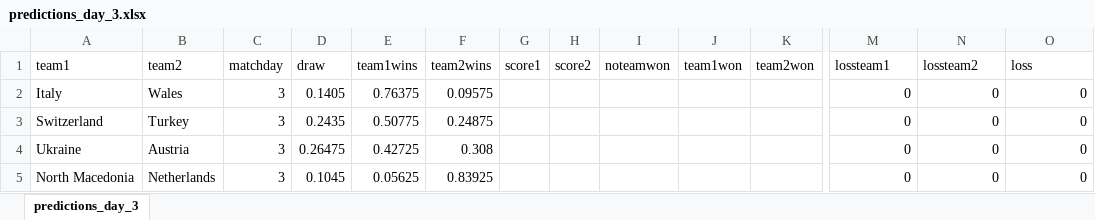
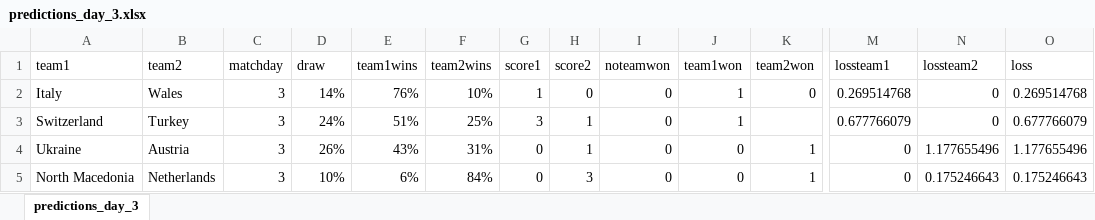
Before and after one commit to Dpananos/Euro2021Predictions, an Excel workbook: predictions/predictions_day_3.xlsx, sheet predictions_day_3, drawn as a sheet; only a part is shown, gaps mark what is left out; values as stored, in another font and other column widths than the file's, no borders; table styles not drawn; the diff covers the shown part only; the diff names each change by its address in the sheet, - before the commit and + after, or states it on an @@ line.

Commit message:
ro16 predictions

```diff
--- a/predictions/predictions_day_3.xlsx (sheet predictions_day_3)
+++ b/predictions/predictions_day_3.xlsx (sheet predictions_day_3)
-D2 (draw): 0.1405
+D2 (draw): 14%
-E2 (team1wins): 0.76375
+E2 (team1wins): 76%
-F2 (team2wins): 0.09575
+F2 (team2wins): 10%
-G2 (score1): (empty)
+G2 (score1): 1
-H2 (score2): (empty)
+H2 (score2): 0
-I2:I5 (noteamwon): (empty)
+I2:I5 (noteamwon): 0
-J2:J3 (team1won): (empty)
+J2:J3 (team1won): 1
-K2 (team2won): (empty)
+K2 (team2won): 0
-M2 (lossteam1): 0
+M2 (lossteam1): 0.269514768
-O2 (loss): 0
+O2 (loss): 0.269514768
-D3 (draw): 0.2435
+D3 (draw): 24%
-E3 (team1wins): 0.50775
+E3 (team1wins): 51%
-F3 (team2wins): 0.24875
+F3 (team2wins): 25%
-G3 (score1): (empty)
+G3 (score1): 3
-H3:H4 (score2): (empty)
+H3:H4 (score2): 1
-M3 (lossteam1): 0
+M3 (lossteam1): 0.677766079
-O3 (loss): 0
+O3 (loss): 0.677766079
-D4 (draw): 0.26475
+D4 (draw): 26%
-E4 (team1wins): 0.42725
+E4 (team1wins): 43%
-F4 (team2wins): 0.308
+F4 (team2wins): 31%
-G4:G5 (score1): (empty)
+G4:G5 (score1): 0
-J4:J5 (team1won): (empty)
+J4:J5 (team1won): 0
-K4:K5 (team2won): (empty)
+K4:K5 (team2won): 1
-N4 (lossteam2): 0
+N4 (lossteam2): 1.177655496
-O4 (loss): 0
+O4 (loss): 1.177655496
-D5 (draw): 0.1045
+D5 (draw): 10%
-E5 (team1wins): 0.05625
+E5 (team1wins): 6%
-F5 (team2wins): 0.83925
+F5 (team2wins): 84%
-H5 (score2): (empty)
+H5 (score2): 3
-N5 (lossteam2): 0
+N5 (lossteam2): 0.175246643
-O5 (loss): 0
+O5 (loss): 0.175246643
```
Also changed, not shown: 80 edited cells elsewhere in this sheet, formulas that keep their value, 8 other files.
